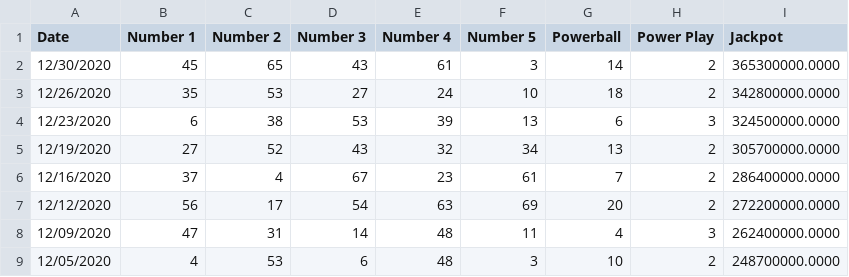
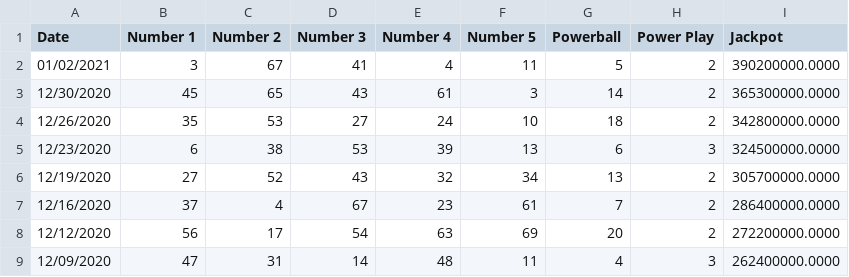
Before and after one commit to MatthewNewell006/python_examples, a CSV file: csv/NCELPowerball.csv, drawn as a sheet; only a part is shown; the shorter side is filled out with more unchanged rows.

Commit message:
Update

```diff
--- a/csv/NCELPowerball.csv
+++ b/csv/NCELPowerball.csv
@@ -1,2 +1,3 @@
 "Date","Number 1","Number 2","Number 3","Number 4","Number 5","Powerball","Power Play","Jackpot"
+"01/02/2021","3","67","41","4","11","5","2","390200000.0000"
 "12/30/2020","45","65","43","61","3","14","2","365300000.0000"
```
